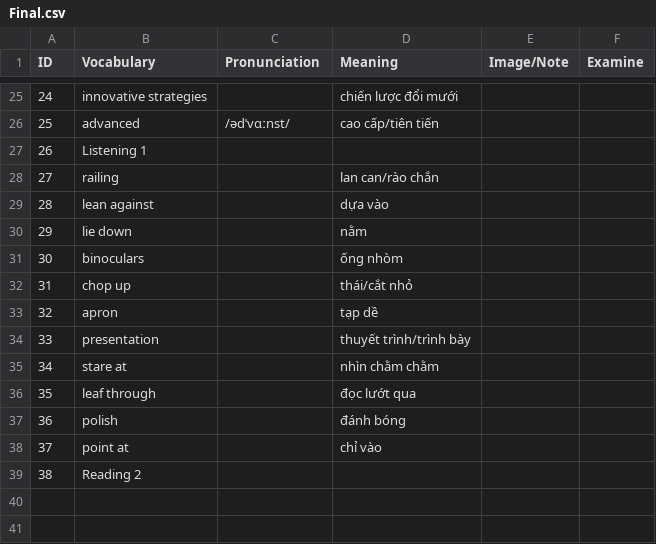
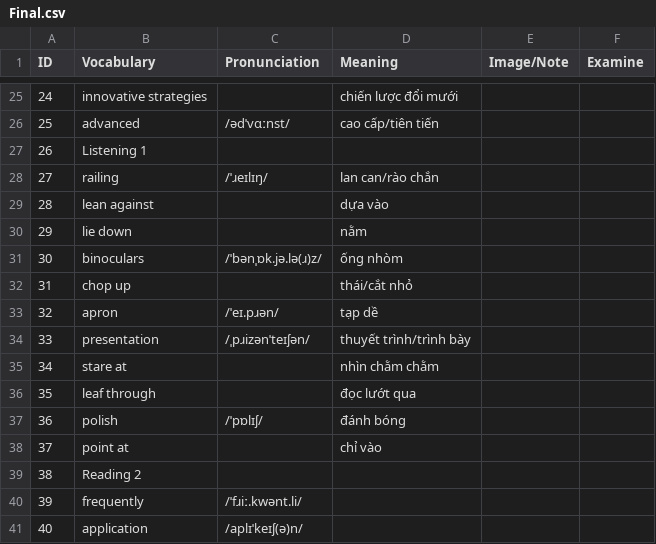
Before and after one commit to tinySharky666/VocabularyEnglish, a CSV file: Final.csv, drawn as a sheet; only a part is shown, gaps mark what is left out.

```diff
--- a/Final.csv
+++ b/Final.csv
@@ -27,13 +27,15 @@ ID,Vocabulary,Pronunciation,Meaning,Image/Note,Examine
 26,Listening 1,,,,
-27,railing,,lan can/rào chắn,,
+27,railing,/ˈɹeɪlɪŋ/,lan can/rào chắn,,
 28,lean against,,dựa vào,,
 29,lie down,,nằm,,
-30,binoculars,,ống nhòm,,
+30,binoculars,/ˈbənˌɒk.jə.lə(ɹ)z/,ống nhòm,,
 31,chop up,,thái/cắt nhỏ,,
-32,apron,,tạp dề,,
-33,presentation,,thuyết trình/trình bày,,
+32,apron,/ˈeɪ.pɹən/,tạp dề,,
+33,presentation,/ˌpɹizənˈteɪʃən/,thuyết trình/trình bày,,
 34,stare at,,nhìn chằm chằm,,
 35,leaf through,,đọc lướt qua,,
-36,polish,,đánh bóng,,
+36,polish,/ˈpɒlɪʃ/,đánh bóng,,
 37,point at,,chỉ vào,,
 38,Reading 2,,,,
+39,frequently,/ˈfɹiː.kwənt.li/,,,
+40,application,/aplɪˈkeɪʃ(ə)n/,,,
```
Also changed, not shown: English.csv.
